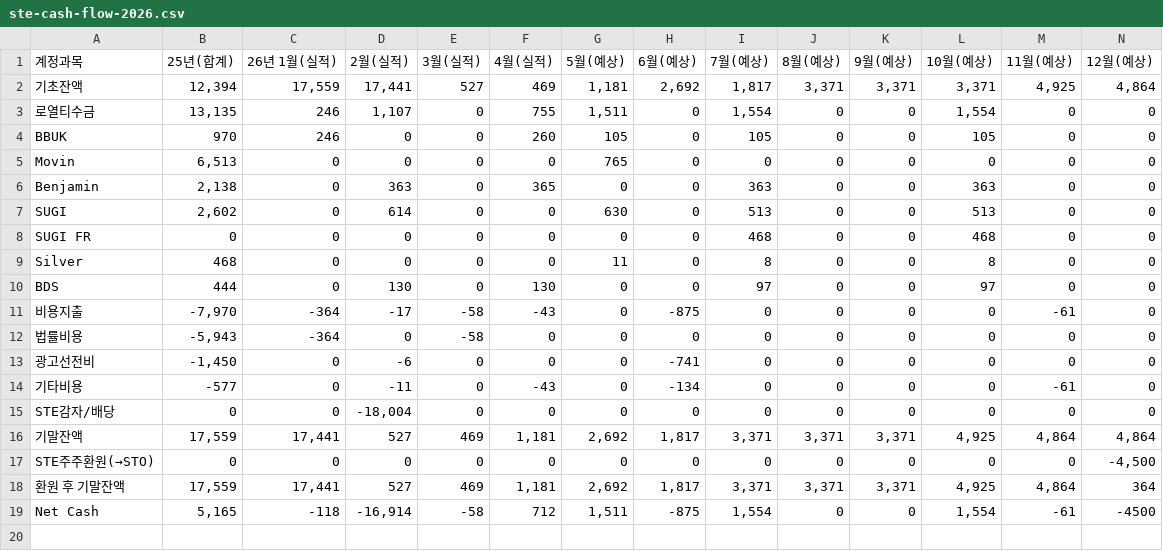
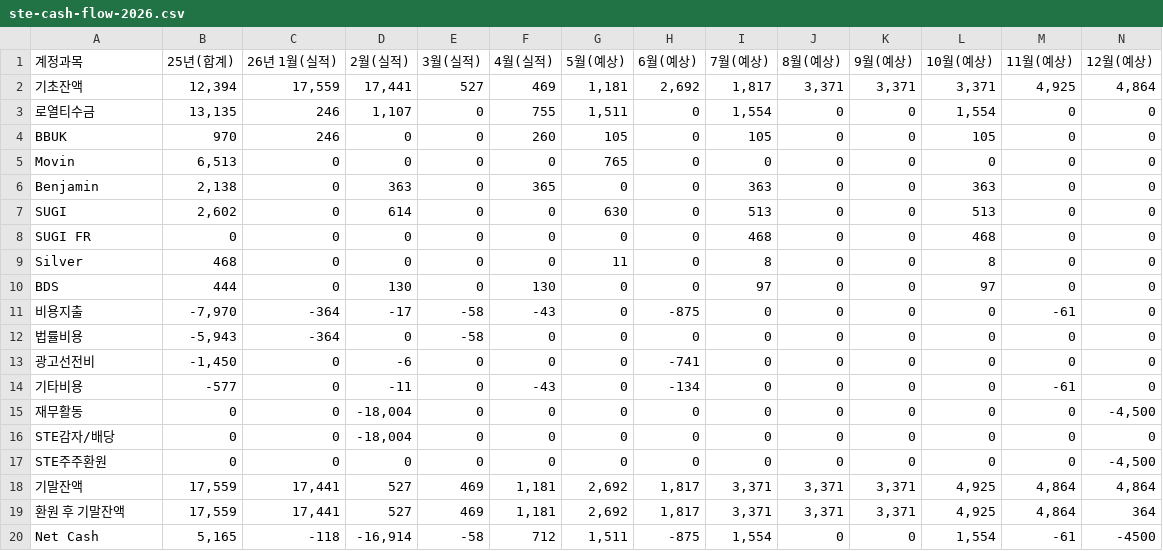
Before and after one commit to kyeongsoo88/New_stodashboard, a CSV file: frontend/public/data/ste-cash-flow-2026.csv, drawn as a sheet; only a part is shown; removed rows and columns are numbered as before the commit, all else as after; rows hold the shown columns only; the diff names each change by its address in the sheet, - before the commit and + after, or states it on an @@ line.

```diff
--- a/frontend/public/data/ste-cash-flow-2026.csv
+++ b/frontend/public/data/ste-cash-flow-2026.csv
+row 15: 재무활동 | 0 | 0 | -18,004 | 0 | 0 | 0 | 0 | 0 | 0 | 0 | 0 | 0 | -4,500
+row 17: STE주주환원 | 0 | 0 | 0 | 0 | 0 | 0 | 0 | 0 | 0 | 0 | 0 | 0 | -4,500
-row 17: STE주주환원(→STO) | 0 | 0 | 0 | 0 | 0 | 0 | 0 | 0 | 0 | 0 | 0 | 0 | -4,500
```
Also changed, not shown: 1 other file.
